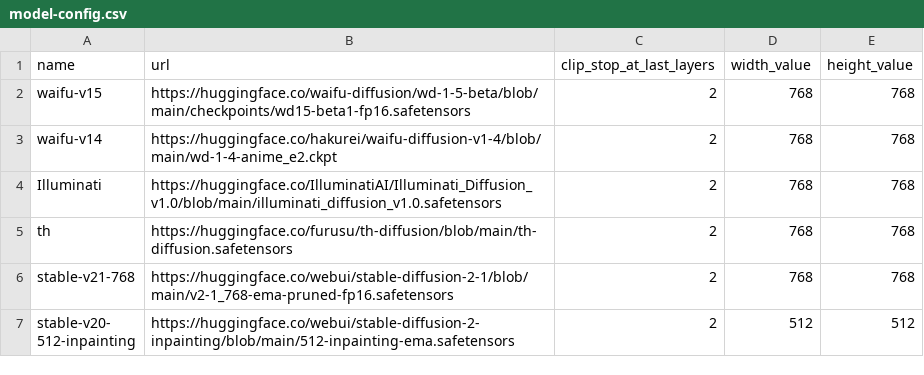
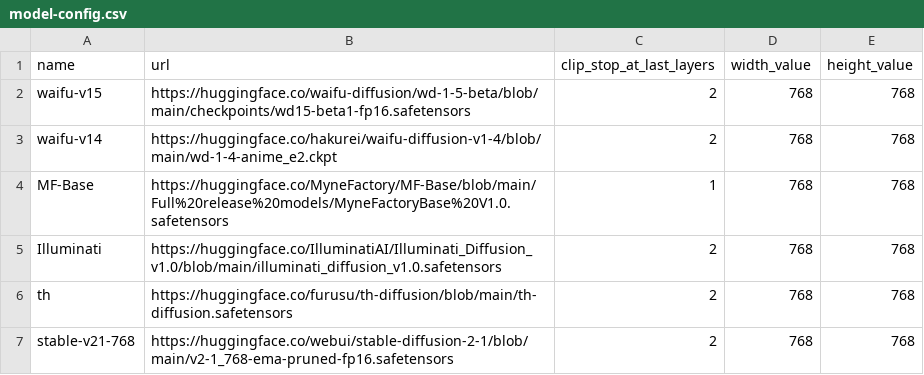
Before and after one commit to inu-ai/stable-diffusion-webui-colab, a CSV file: configs/model-config.csv, drawn as a sheet; only a part is shown; the shorter side is filled out with more unchanged rows; the diff names each change by its address in the sheet, - before the commit and + after, or states it on an @@ line.

```diff
--- a/configs/model-config.csv
+++ b/configs/model-config.csv
+row 4: MF-Base | https://huggingface.co/MyneFactory/MF-Base/blob/main/Full%20release%20models/MyneFactoryBase%20V1.0.safetensors | 1 | 768 | 768
```
Also changed, not shown: 1 other file.
